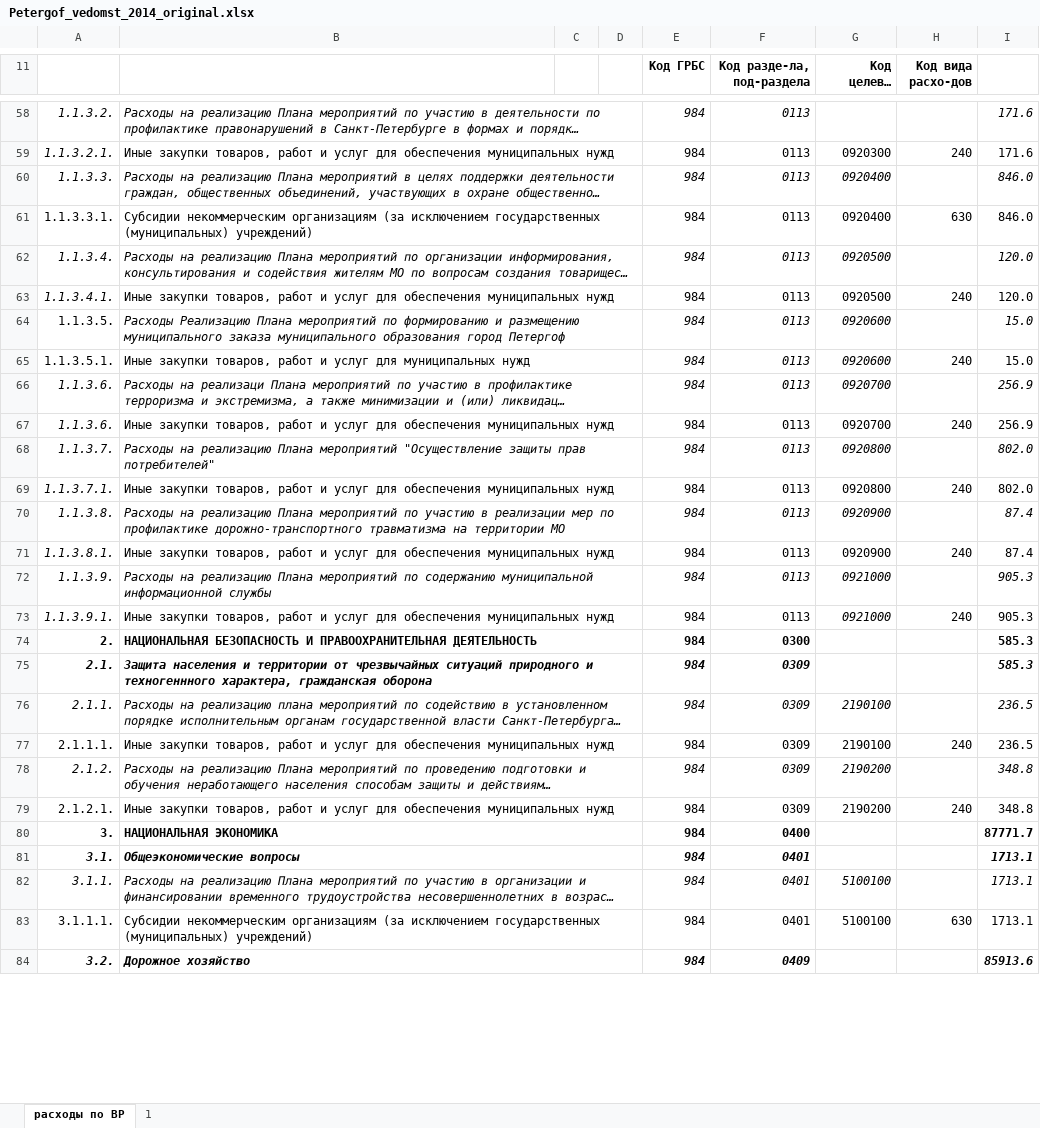
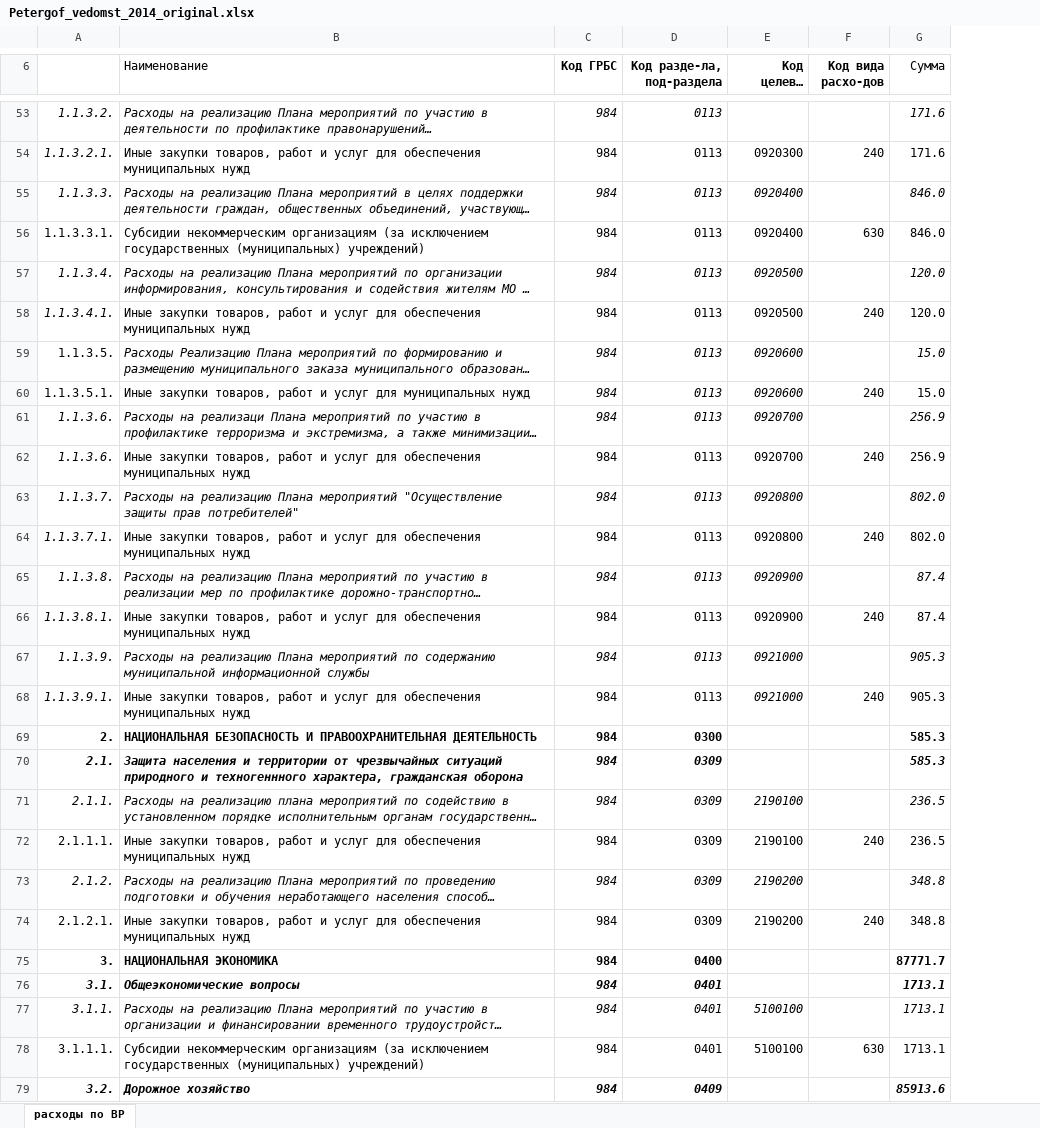
Before and after one commit to OpenCityRu/spb_muni, an Excel workbook: Petrodvortsovy/Petergof/budget/website/2014/Petergof_vedomst_2014_original.xlsx, sheet расходы по ВР, drawn as a sheet; only a part is shown, gaps mark what is left out; long unchanged cells end in …; values as stored, in another font and other column widths than the file's, no borders; removed rows and columns are numbered as before the commit, all else as after; the diff covers the shown part only; the diff names each change by its address in the sheet, - before the commit and + after, or states it on an @@ line.

```diff
--- a/Petrodvortsovy/Petergof/budget/website/2014/Petergof_vedomst_2014_original.xlsx (sheet расходы по ВР)
+++ b/Petrodvortsovy/Petergof/budget/website/2014/Petergof_vedomst_2014_original.xlsx (sheet расходы по ВР)
-sheet tab: 1
-column C, empty
-column D, empty
-B6: (empty)
+B6: Наименование
-G6: (empty)
+G6: Сумма
-B58:D58 merged
-B59:D59 merged
-B60:D60 merged
-B61:D61 merged
-B62:D62 merged
-B63:D63 merged
-B64:D64 merged
-B65:D65 merged
-B66:D66 merged
-B67:D67 merged
-B68:D68 merged
-B69:D69 merged
-B70:D70 merged
-B71:D71 merged
-B72:D72 merged
-B73:D73 merged
-B74:D74 merged
-B75:D75 merged
-B76:D76 merged
-B77:D77 merged
-B78:D78 merged
-B79:D79 merged
-B80:D80 merged
-B81:D81 merged
-B82:D82 merged
-B83:D83 merged
-B84:D84 merged
```
Also changed, not shown: 4 removed rows, 3 edited cells, cell formats and merged cells elsewhere in this sheet, formulas that keep their value, Petrodvortsovy/Petergof/budget/website/2015/Petergof_vedomst_2015_original.xlsx, 40 other files.
